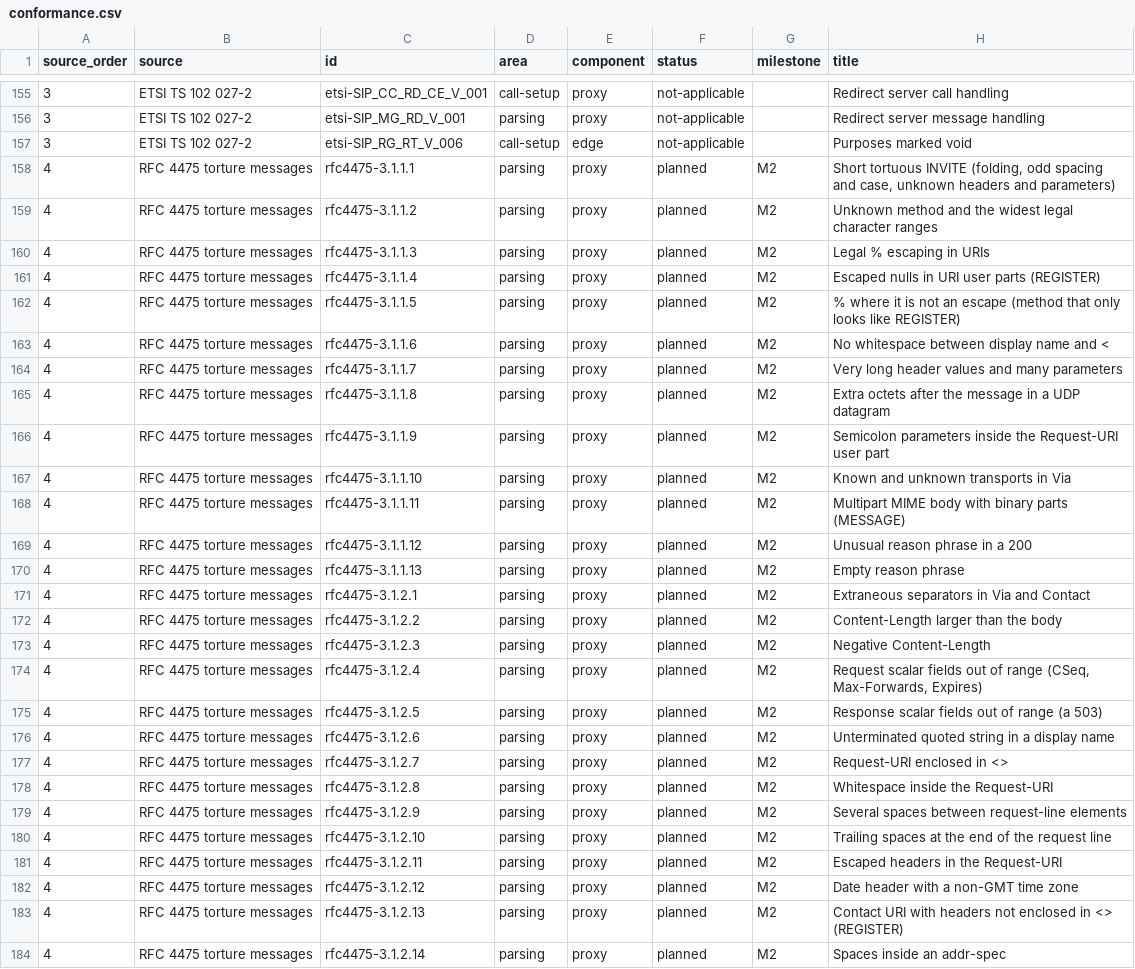
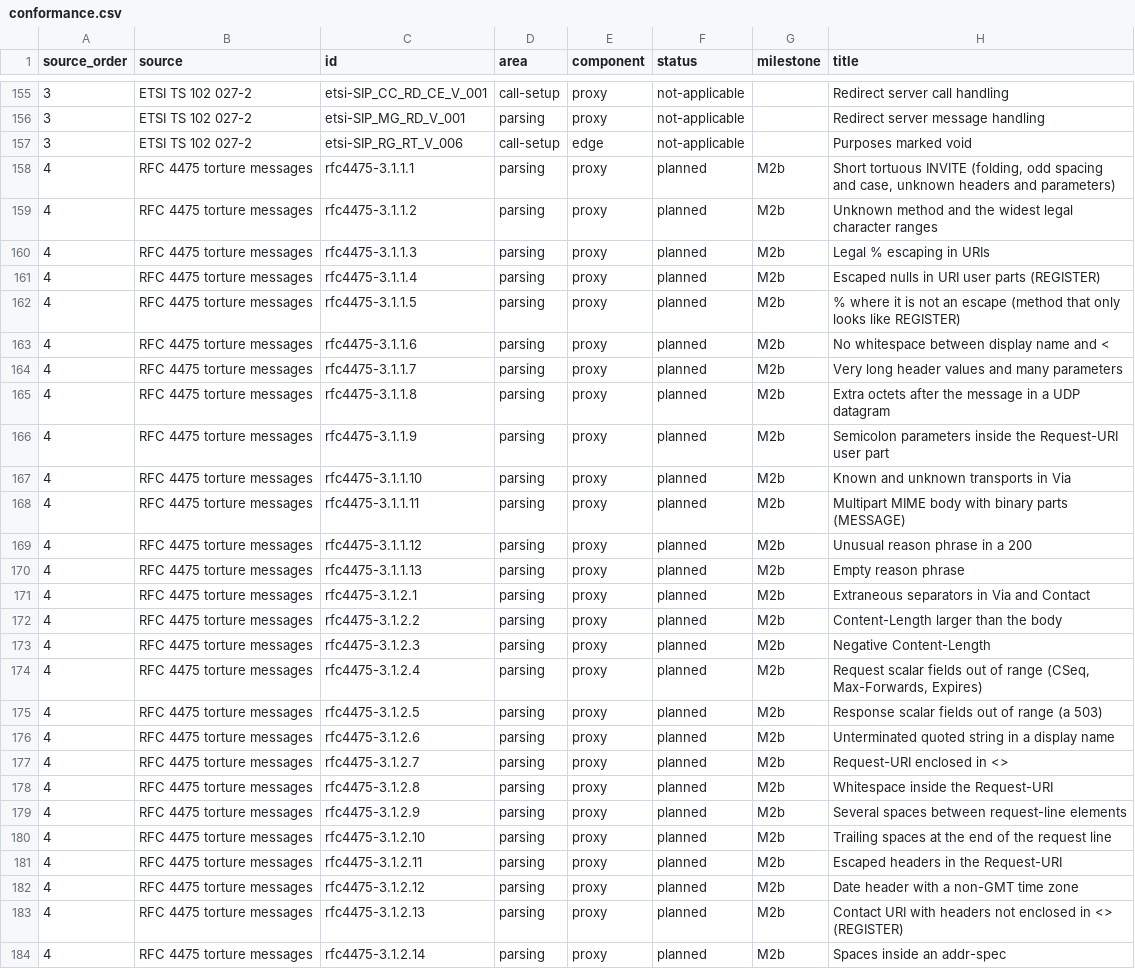
Before and after one commit to spiegela/freeswitch-operator, a CSV file: sipbench/report-card/conformance.csv, drawn as a sheet; only a part is shown, gaps mark what is left out; the diff covers the shown part only; the diff names each change by its address in the sheet, - before the commit and + after, or states it on an @@ line.

```diff
--- a/sipbench/report-card/conformance.csv
+++ b/sipbench/report-card/conformance.csv
-G158:G184 (milestone): M2
+G158:G184 (milestone): M2b
```
Also changed, not shown: 124 edited cells elsewhere in this file, sipbench/report-card/scenarios.csv, 4 other files.
